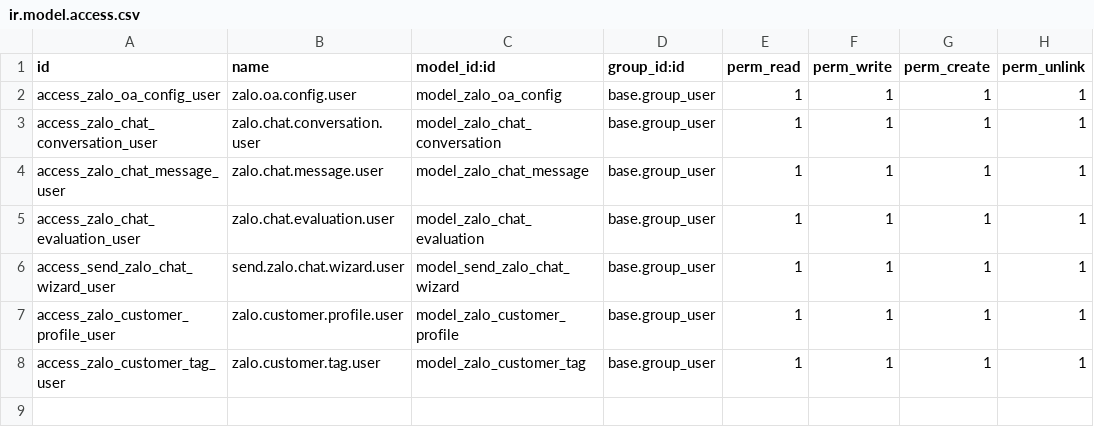
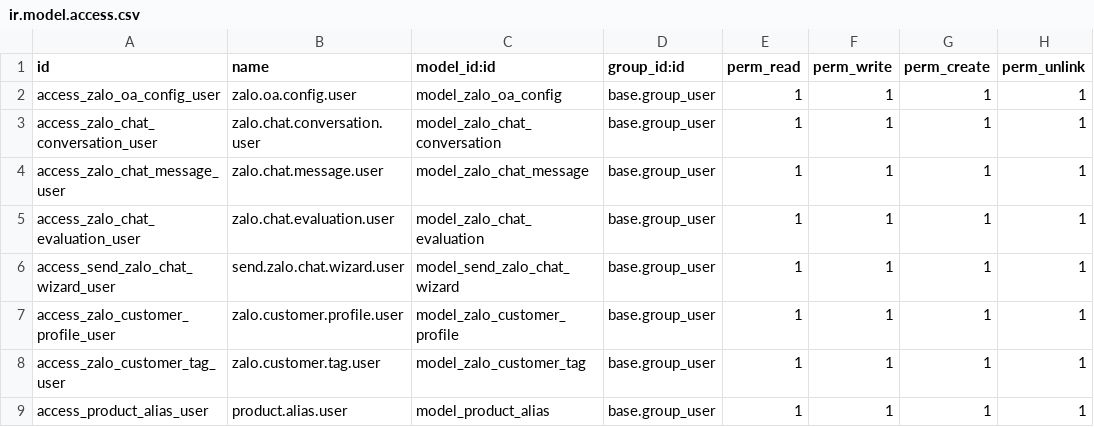
Before and after one commit to hivongseth2/HLV-odoo-crm, a CSV file: custom_addons/zalo_chat_integration/security/ir.model.access.csv, drawn as a sheet; the diff names each change by its address in the sheet, - before the commit and + after, or states it on an @@ line.

Commit message:
zalo: add product alias model and discuss card UI

```diff
--- a/custom_addons/zalo_chat_integration/security/ir.model.access.csv
+++ b/custom_addons/zalo_chat_integration/security/ir.model.access.csv
+row 9: access_product_alias_user | product.alias.user | model_product_alias | base.group_user | 1 | 1 | 1 | 1
```
Also changed, not shown: 7 other files.
